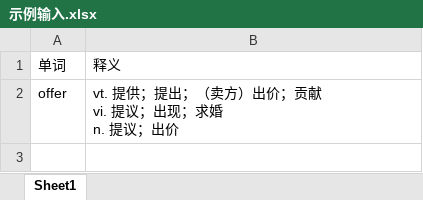
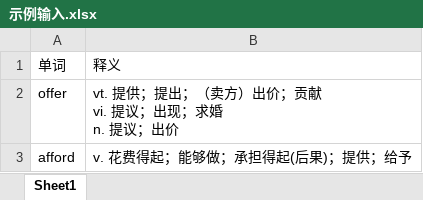
Before and after one commit to MauritiusChief/Mom-s-Flashcards, an Excel workbook: 示例输入.xlsx, sheet Sheet1, drawn as a sheet; values as stored, in another font and other column widths than the file's, no borders; the diff names each change by its address in the sheet, - before the commit and + after, or states it on an @@ line.

```diff
--- a/示例输入.xlsx (sheet Sheet1)
+++ b/示例输入.xlsx (sheet Sheet1)
+row 3: afford | v. 花费得起；能够做；承担得起(后果)；提供；给予
```
Also changed, not shown: 3 other files.
